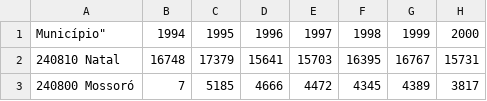
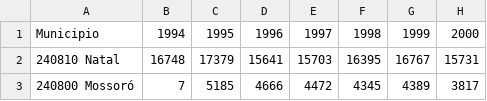
Before and after one commit to Mis4ias/LP1-T04-labu02, a CSV file: bin/nas.csv (was data/nas.csv), drawn as a sheet; only a part is shown; the diff names each change by its address in the sheet, - before the commit and + after, or states it on an @@ line.

```diff
--- a/data/nas.csv
+++ b/bin/nas.csv
-A1: Município"
+A1: Municipio
```
Also changed, not shown: 13 other files.
